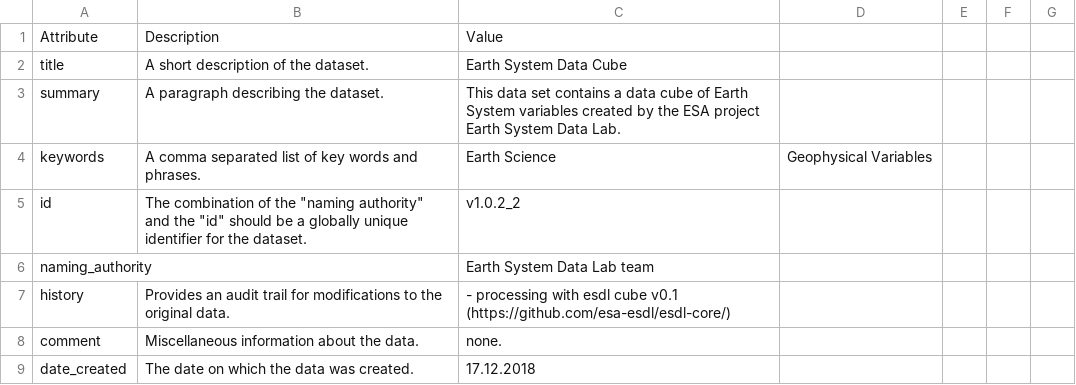
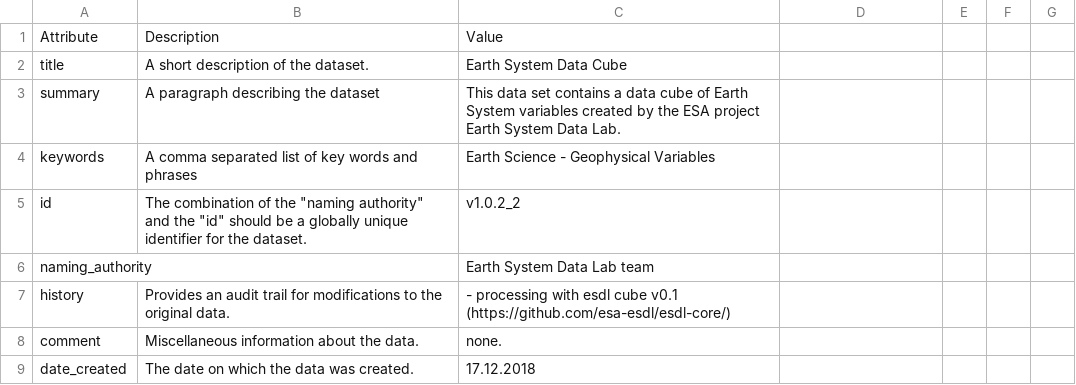
Before and after one commit to esa-esdl/cube-generator, a CSV file: metainfo/ESDL_metadata_cube_high.csv, drawn as a sheet; only a part is shown.

Commit message:
Update ESDL_metadata_cube_high.csv

```diff
--- a/metainfo/ESDL_metadata_cube_high.csv
+++ b/metainfo/ESDL_metadata_cube_high.csv
@@ -2,4 +2,4 @@
 title,A short description of the dataset.,Earth System Data Cube
-summary,A paragraph describing the dataset.,This data set contains a data cube of Earth System variables created by the ESA project Earth System Data Lab.
-keywords,A comma separated list of key words and phrases.,Earth Science, Geophysical Variables
+summary,A paragraph describing the dataset,This data set contains a data cube of Earth System variables created by the ESA project Earth System Data Lab.
+keywords,A comma separated list of key words and phrases, Earth Science - Geophysical Variables
 id,"The combination of the ""naming authority"" and the ""id"" should be a globally unique identifier for the dataset.",v1.0.2_2
```
